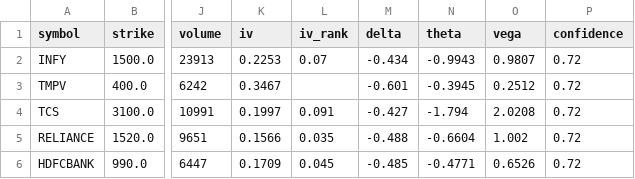
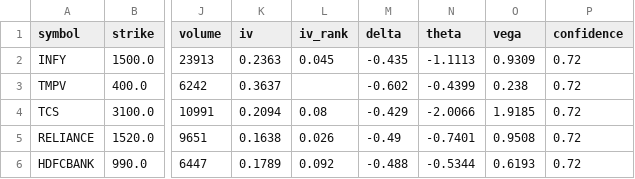
Before and after one commit to Vishalsnw/NIFTY_OPTIONS, a CSV file: active_suggestions.csv, drawn as a sheet; only a part is shown, gaps mark what is left out; the diff names each change by its address in the sheet, - before the commit and + after, or states it on an @@ line.

```diff
--- a/active_suggestions.csv
+++ b/active_suggestions.csv
-K2 (iv): 0.2253
+K2 (iv): 0.2363
-L2 (iv_rank): 0.07
+L2 (iv_rank): 0.045
-M2 (delta): -0.434
+M2 (delta): -0.435
-N2 (theta): -0.9943
+N2 (theta): -1.1113
-O2 (vega): 0.9807
+O2 (vega): 0.9309
-K3 (iv): 0.3467
+K3 (iv): 0.3637
-M3 (delta): -0.601
+M3 (delta): -0.602
-N3 (theta): -0.3945
+N3 (theta): -0.4399
-O3 (vega): 0.2512
+O3 (vega): 0.238
-K4 (iv): 0.1997
+K4 (iv): 0.2094
-L4 (iv_rank): 0.091
+L4 (iv_rank): 0.08
-M4 (delta): -0.427
+M4 (delta): -0.429
-N4 (theta): -1.794
+N4 (theta): -2.0066
-O4 (vega): 2.0208
+O4 (vega): 1.9185
-K5 (iv): 0.1566
+K5 (iv): 0.1638
-L5 (iv_rank): 0.035
+L5 (iv_rank): 0.026
-M5 (delta): -0.488
+M5 (delta): -0.49
-N5 (theta): -0.6604
+N5 (theta): -0.7401
-O5 (vega): 1.002
+O5 (vega): 0.9508
-K6 (iv): 0.1709
+K6 (iv): 0.1789
-L6 (iv_rank): 0.045
+L6 (iv_rank): 0.092
-M6 (delta): -0.485
+M6 (delta): -0.488
-N6 (theta): -0.4771
+N6 (theta): -0.5344
-O6 (vega): 0.6526
+O6 (vega): 0.6193
```
